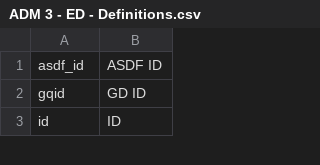
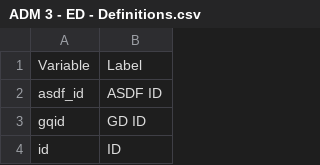
Before and after one commit to Manulobu/regdevfinal, a CSV file: ADM 3 - ED - Definitions.csv, drawn as a sheet; only a part is shown.

Commit message:
Add files via upload

```diff
--- a/ADM 3 - ED - Definitions.csv
+++ b/ADM 3 - ED - Definitions.csv
@@ -1 +1,2 @@
+Variable,Label
 asdf_id,ASDF ID
```
